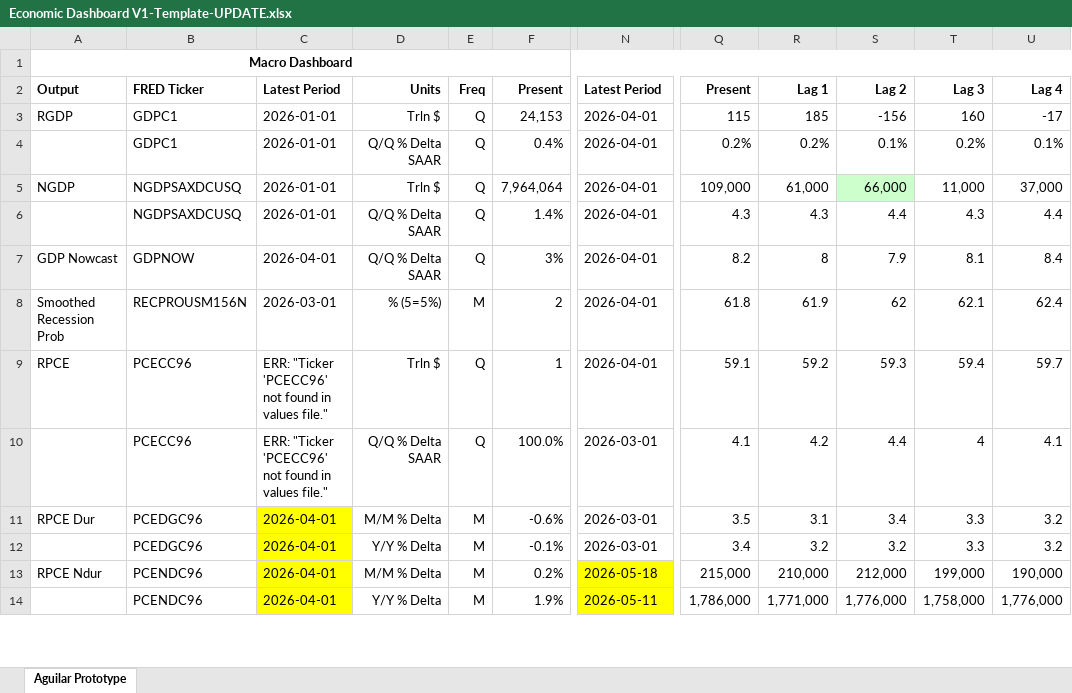
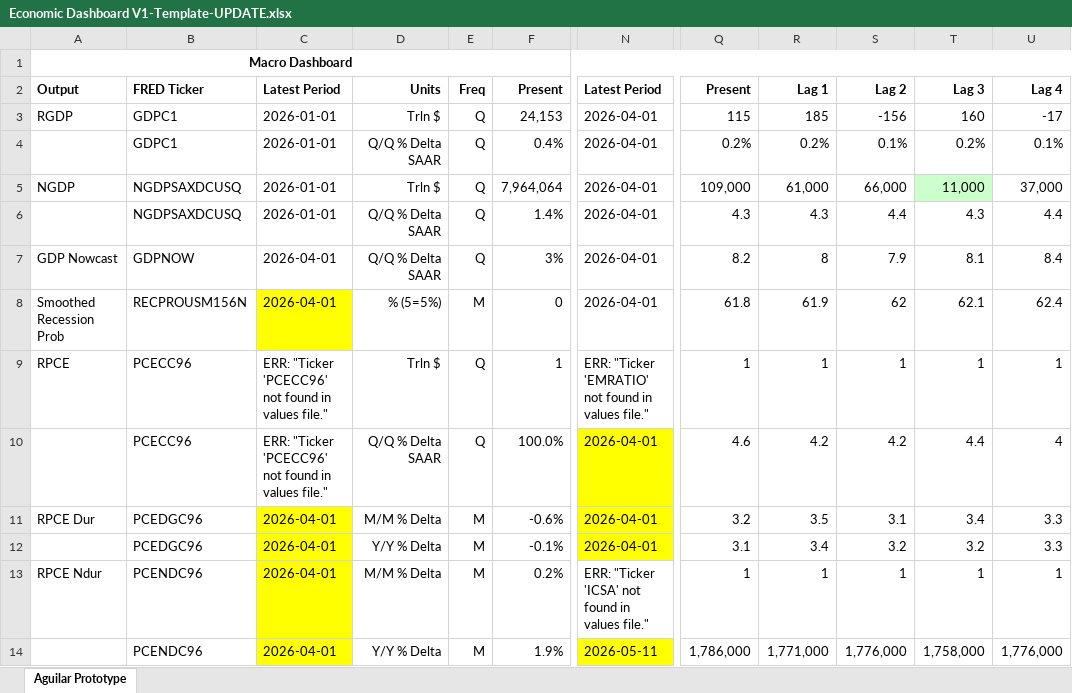
Before and after one commit to BlueMarginalist/MacroDashBoard, an Excel workbook: MacroDashboard Versions/Economic Dashboard V1-Template-UPDATE.xlsx, sheet Aguilar Prototype, drawn as a sheet; only a part is shown, gaps mark what is left out; values as stored, in another font and other column widths than the file's, no borders; the diff covers the shown part only; the diff names each change by its address in the sheet, - before the commit and + after, or states it on an @@ line.

```diff
--- a/MacroDashboard Versions/Economic Dashboard V1-Template-UPDATE.xlsx (sheet Aguilar Prototype)
+++ b/MacroDashboard Versions/Economic Dashboard V1-Template-UPDATE.xlsx (sheet Aguilar Prototype)
-S5 fill: #CCFFCC
+S5 fill: none
-T5 fill: none
+T5 fill: #CCFFCC
-C8: 2026-03-01
+C8: 2026-04-01
-C8 fill: none
+C8 fill: #FFFF00
-F8: 2
+F8: 0
-N9: 2026-04-01
+N9: ERR: "Ticker 'EMRATIO' not found in values file."
-Q9: 59.1
+Q9: 1
-R9: 59.2
+R9: 1
-S9: 59.3
+S9: 1
-T9: 59.4
+T9: 1
-U9: 59.7
+U9: 1
-N10:N12: 2026-03-01
+N10:N12: 2026-04-01
-N10:N12 fill: none
+N10:N12 fill: #FFFF00
-Q10: 4.1
+Q10: 4.6
-S10: 4.4
+S10: 4.2
-T10: 4
+T10: 4.4
-U10: 4.1
+U10: 4
-Q11: 3.5
+Q11: 3.2
-R11: 3.1
+R11: 3.5
-S11: 3.4
+S11: 3.1
-T11: 3.3
+T11: 3.4
-U11:U12: 3.2
+U11:U12: 3.3
-Q12: 3.4
+Q12: 3.1
-R12: 3.2
+R12: 3.4
-T12: 3.3
+T12: 3.2
-N13: 2026-05-18
+N13: ERR: "Ticker 'ICSA' not found in values file."
-N13 fill: #FFFF00
+N13 fill: none
-Q13: 215,000
+Q13: 1
-R13: 210,000
+R13: 1
-S13: 212,000
+S13: 1
-T13: 199,000
+T13: 1
-U13: 190,000
+U13: 1
```
Also changed, not shown: 62 edited cells and cell formats elsewhere in this sheet, 9 other files.
